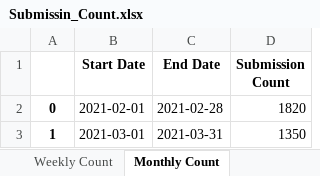
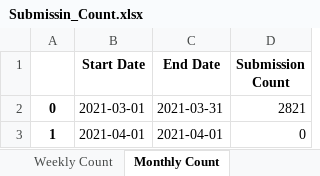
Before and after one commit to alamincse32/Reddit-Data-for-Eating-Disoder-Community-During-Covid-Pandemic, an Excel workbook: post_comment_count/Submissin_Count.xlsx, sheet Monthly Count, drawn as a sheet; values as stored, in another font and other column widths than the file's, no borders; removed rows and columns are numbered as before the commit, all else as after; the diff names each change by its address in the sheet, - before the commit and + after, or states it on an @@ line.

```diff
--- a/post_comment_count/Submissin_Count.xlsx (sheet Monthly Count)
+++ b/post_comment_count/Submissin_Count.xlsx (sheet Monthly Count)
-row 2: 0 | 2021-02-01 | 2021-02-28 | 1820
-A2: 1
+A2: 0
-D2 (Submission Count): 1350
+D2 (Submission Count): 2821
+row 3: 1 | 2021-04-01 | 2021-04-01 | 0
```
Also changed, not shown: sheet Daily Count, sheet Weekly Count, post_comment_count/Mid_Pendamic_data/AnorexiaNervosa_Submissin_Count_1.xlsx, post_comment_count/Mid_Pendamic_data/BingeEatingDisorder_Comment_Count.xlsx, 11 other files.
